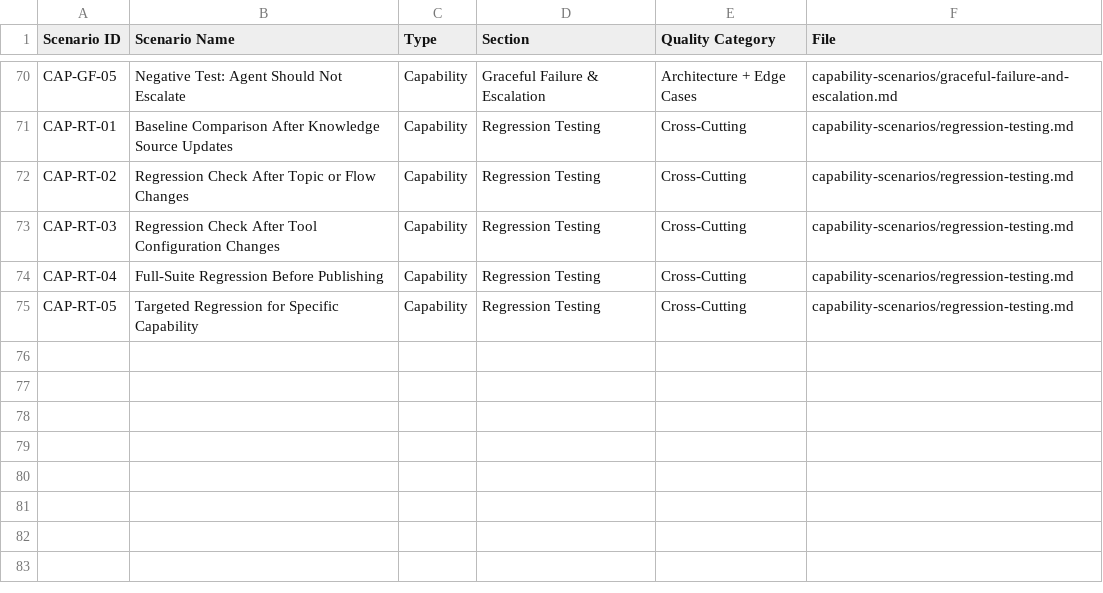
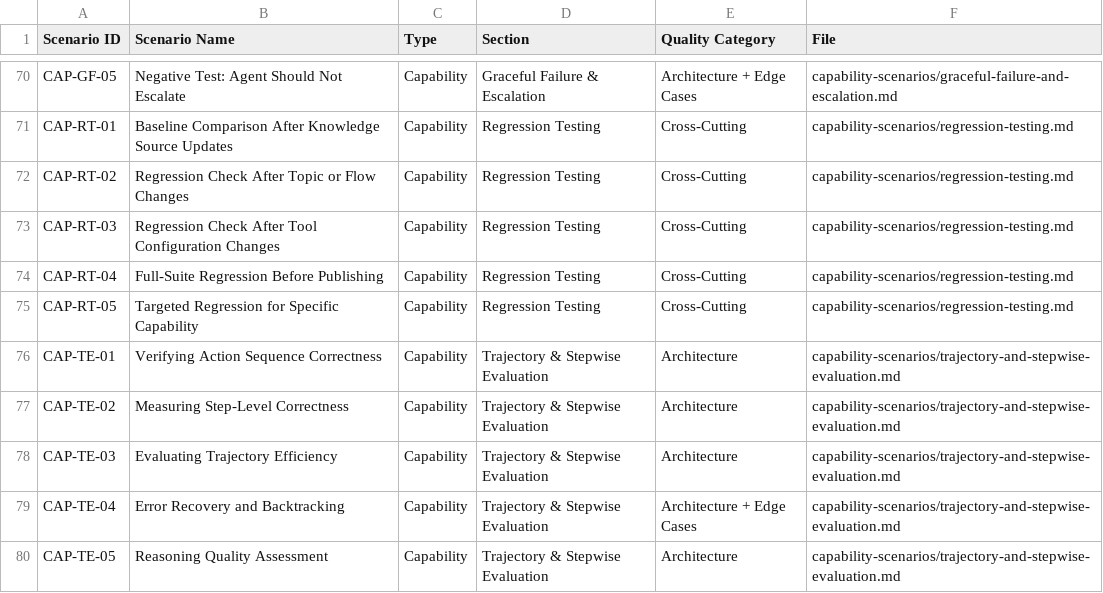
Before and after one commit to microsoft/ai-agent-eval-scenario-library, a CSV file: resources/scenario-index.csv, drawn as a sheet; only a part is shown, gaps mark what is left out.

```diff
--- a/resources/scenario-index.csv
+++ b/resources/scenario-index.csv
@@ -75 +75,6 @@ CAP-RT-04,Full-Suite Regression Before Publishing,Capability,Regression Testing,
 CAP-RT-05,Targeted Regression for Specific Capability,Capability,Regression Testing,Cross-Cutting,capability-scenarios/regression-testing.md
+CAP-TE-01,Verifying Action Sequence Correctness,Capability,Trajectory & Stepwise Evaluation,Architecture,capability-scenarios/trajectory-and-stepwise-evaluation.md
+CAP-TE-02,Measuring Step-Level Correctness,Capability,Trajectory & Stepwise Evaluation,Architecture,capability-scenarios/trajectory-and-stepwise-evaluation.md
+CAP-TE-03,Evaluating Trajectory Efficiency,Capability,Trajectory & Stepwise Evaluation,Architecture,capability-scenarios/trajectory-and-stepwise-evaluation.md
+CAP-TE-04,Error Recovery and Backtracking,Capability,Trajectory & Stepwise Evaluation,Architecture + Edge Cases,capability-scenarios/trajectory-and-stepwise-evaluation.md
+CAP-TE-05,Reasoning Quality Assessment,Capability,Trajectory & Stepwise Evaluation,Architecture,capability-scenarios/trajectory-and-stepwise-evaluation.md
```
Also changed, not shown: 2 other files.
